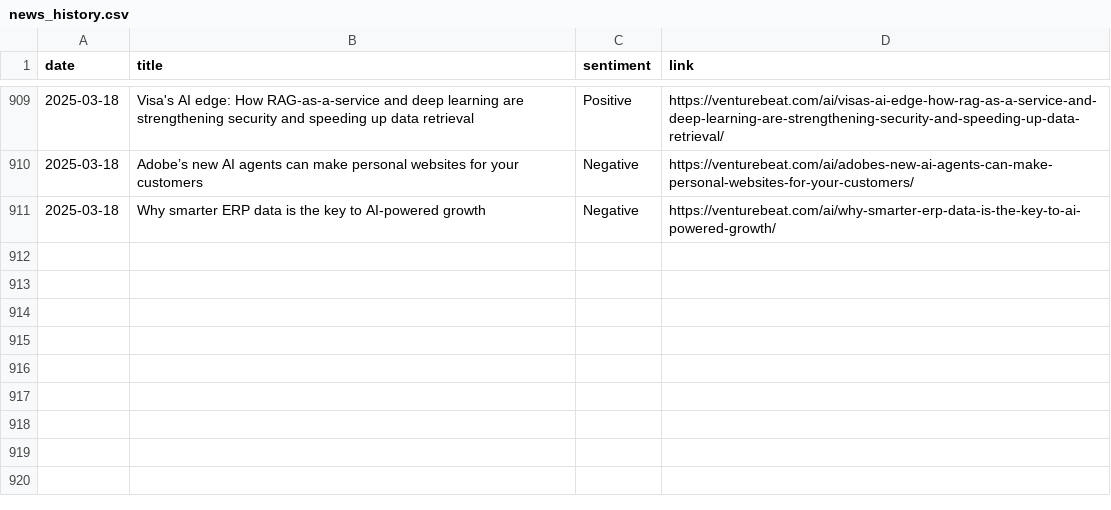
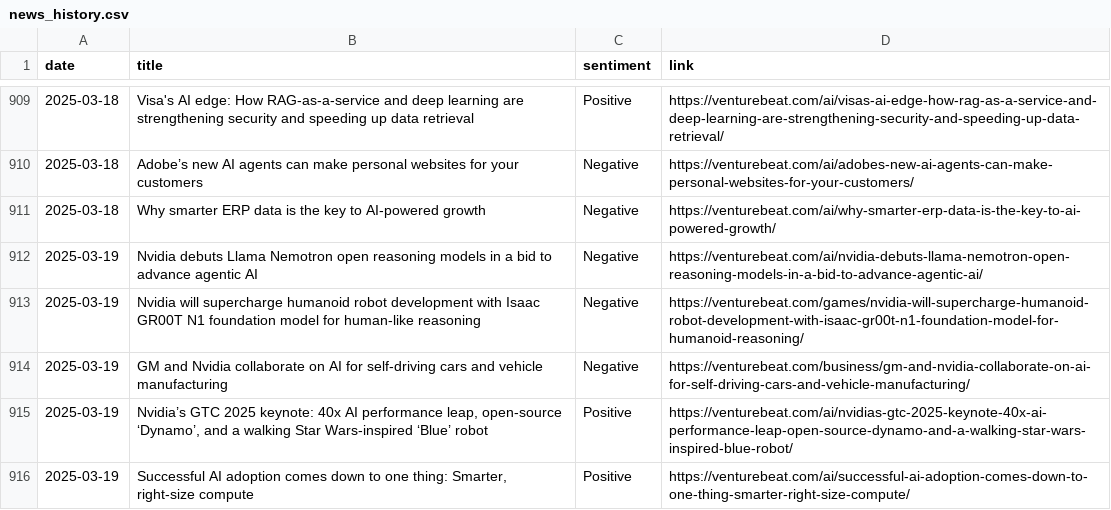
Before and after one commit to anmolpoonia/enhanced-news-summary, a CSV file: news_history.csv, drawn as a sheet; only a part is shown, gaps mark what is left out; the diff names each change by its address in the sheet, - before the commit and + after, or states it on an @@ line.

```diff
--- a/news_history.csv
+++ b/news_history.csv
+row 912: 2025-03-19 | Nvidia debuts Llama Nemotron open reasoning models in a bid to advance agentic AI | Negative | https://venturebeat.com/ai/nvidia-debuts-llama-nemotron-open-reasoning-models-in-a-bid-to-advance-agentic-ai/
+row 913: 2025-03-19 | Nvidia will supercharge humanoid robot development with Isaac GR00T N1 foundation model for human-like reasoning | Negative | https://venturebeat.com/games/nvidia-will-supercharge-humanoid-robot-development-with-isaac-gr00t-n1-foundation-model-for-humanoid-reasoning/
+row 914: 2025-03-19 | GM and Nvidia collaborate on AI for self-driving cars and vehicle manufacturing | Negative | https://venturebeat.com/business/gm-and-nvidia-collaborate-on-ai-for-self-driving-cars-and-vehicle-manufacturing/
+row 915: 2025-03-19 | Nvidia’s GTC 2025 keynote: 40x AI performance leap, open-source ‘Dynamo’, and a walking Star Wars-inspired ‘Blue’ robot | Positive | https://venturebeat.com/ai/nvidias-gtc-2025-keynote-40x-ai-performance-leap-open-source-dynamo-and-a-walking-star-wars-inspired-blue-robot/
+row 916: 2025-03-19 | Successful AI adoption comes down to one thing: Smarter, right-size compute | Positive | https://venturebeat.com/ai/successful-ai-adoption-comes-down-to-one-thing-smarter-right-size-compute/
```
Also changed, not shown: sentiment_forecast.csv, 4 other files.
